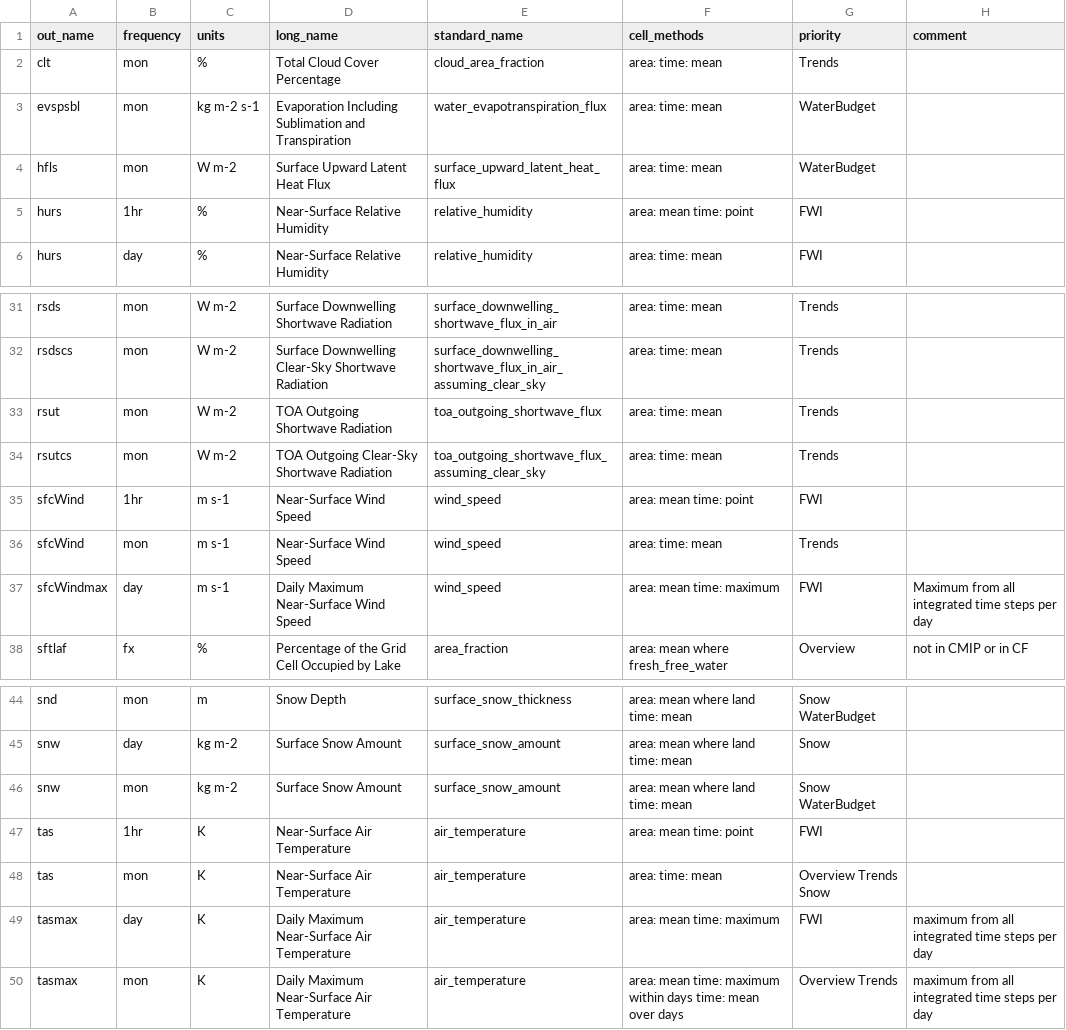
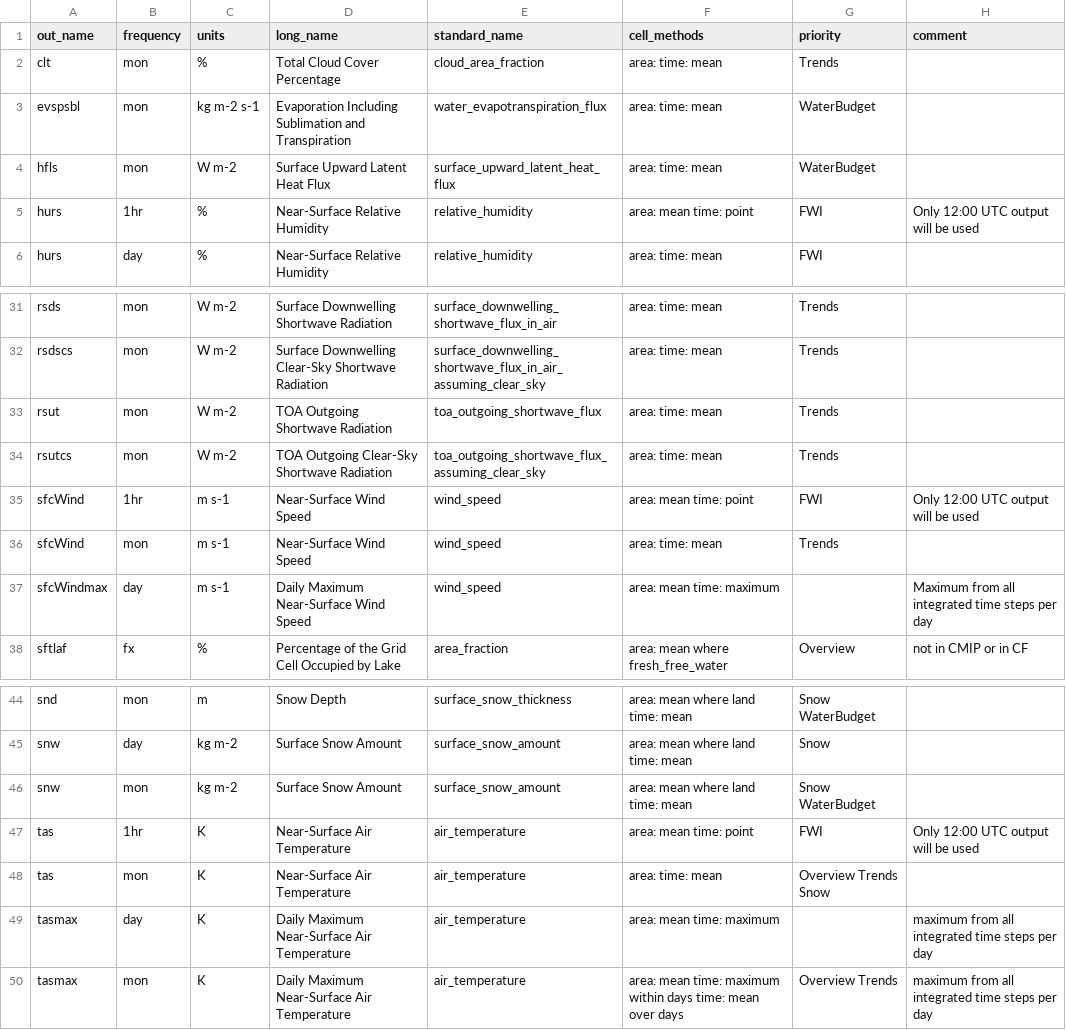
Before and after one commit to euro-cordex/joint-evaluation, a CSV file: dreq_EUR_joint_evaluation.csv, drawn as a sheet; only a part is shown, gaps mark what is left out.

Commit message:
Update dreq_EUR_joint_evaluation.csv
FWI inputs have been more accurately detailed

```diff
--- a/dreq_EUR_joint_evaluation.csv
+++ b/dreq_EUR_joint_evaluation.csv
@@ -4,3 +4,3 @@ evspsbl,mon,kg m-2 s-1,Evaporation Including Sublimation and Transpiration,water
 hfls,mon,W m-2,Surface Upward Latent Heat Flux,surface_upward_latent_heat_flux,area: time: mean, WaterBudget,
-hurs,1hr,%,Near-Surface Relative Humidity,relative_humidity,area: mean time: point,FWI,
+hurs,1hr,%,Near-Surface Relative Humidity,relative_humidity,area: mean time: point,FWI,Only 12:00 UTC output will be used
 hurs,day,%,Near-Surface Relative Humidity,relative_humidity,area: time: mean,FWI,
@@ -34,5 +34,5 @@ rsut,mon,W m-2,TOA Outgoing Shortwave Radiation,toa_outgoing_shortwave_flux,area
 rsutcs,mon,W m-2,TOA Outgoing Clear-Sky Shortwave Radiation,toa_outgoing_shortwave_flux_assuming_clear_sky,area: time: mean,Trends,
-sfcWind,1hr,m s-1,Near-Surface Wind Speed,wind_speed,area: mean time: point,FWI,
+sfcWind,1hr,m s-1,Near-Surface Wind Speed,wind_speed,area: mean time: point,FWI,Only 12:00 UTC output will be used
 sfcWind,mon,m s-1,Near-Surface Wind Speed,wind_speed,area: time: mean,Trends,
-sfcWindmax,day,m s-1,Daily Maximum Near-Surface Wind Speed,wind_speed,area: mean time: maximum,FWI,Maximum from all integrated time steps per day
+sfcWindmax,day,m s-1,Daily Maximum Near-Surface Wind Speed,wind_speed,area: mean time: maximum,,Maximum from all integrated time steps per day
 sftlaf,fx,%,Percentage of the Grid Cell Occupied by Lake,area_fraction,area: mean where fresh_free_water,Overview,not in CMIP or in CF
@@ -46,5 +46,5 @@ snw,day,kg m-2,Surface Snow Amount,surface_snow_amount,area: mean where land tim
 snw,mon,kg m-2,Surface Snow Amount,surface_snow_amount,area: mean where land time: mean,Snow WaterBudget,
-tas,1hr,K,Near-Surface Air Temperature,air_temperature,area: mean time: point,FWI,
+tas,1hr,K,Near-Surface Air Temperature,air_temperature,area: mean time: point,FWI,Only 12:00 UTC output will be used
 tas,mon,K,Near-Surface Air Temperature,air_temperature,area: time: mean,Overview Trends Snow,
-tasmax,day,K,Daily Maximum Near-Surface Air Temperature,air_temperature,area: mean time: maximum,FWI,maximum from all integrated time steps per day
+tasmax,day,K,Daily Maximum Near-Surface Air Temperature,air_temperature,area: mean time: maximum,,maximum from all integrated time steps per day
 tasmax,mon,K,Daily Maximum Near-Surface Air Temperature,air_temperature,area: mean time: maximum within days time: mean over days,Overview Trends,maximum from all integrated time steps per day
```
